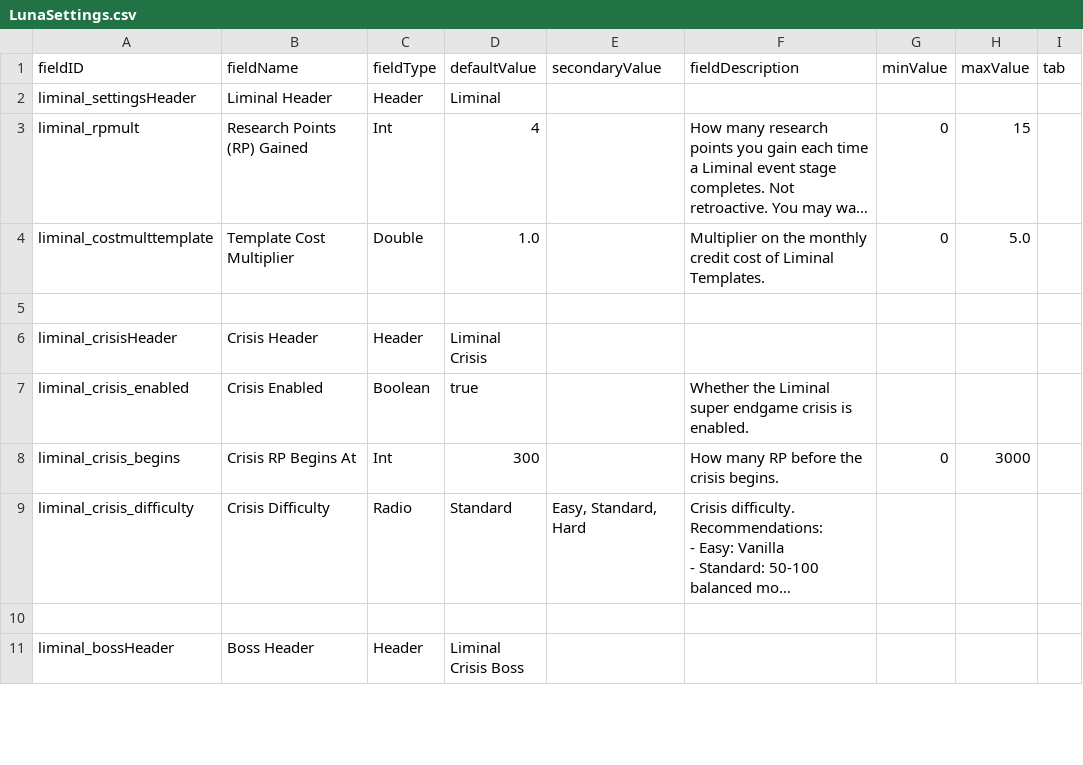
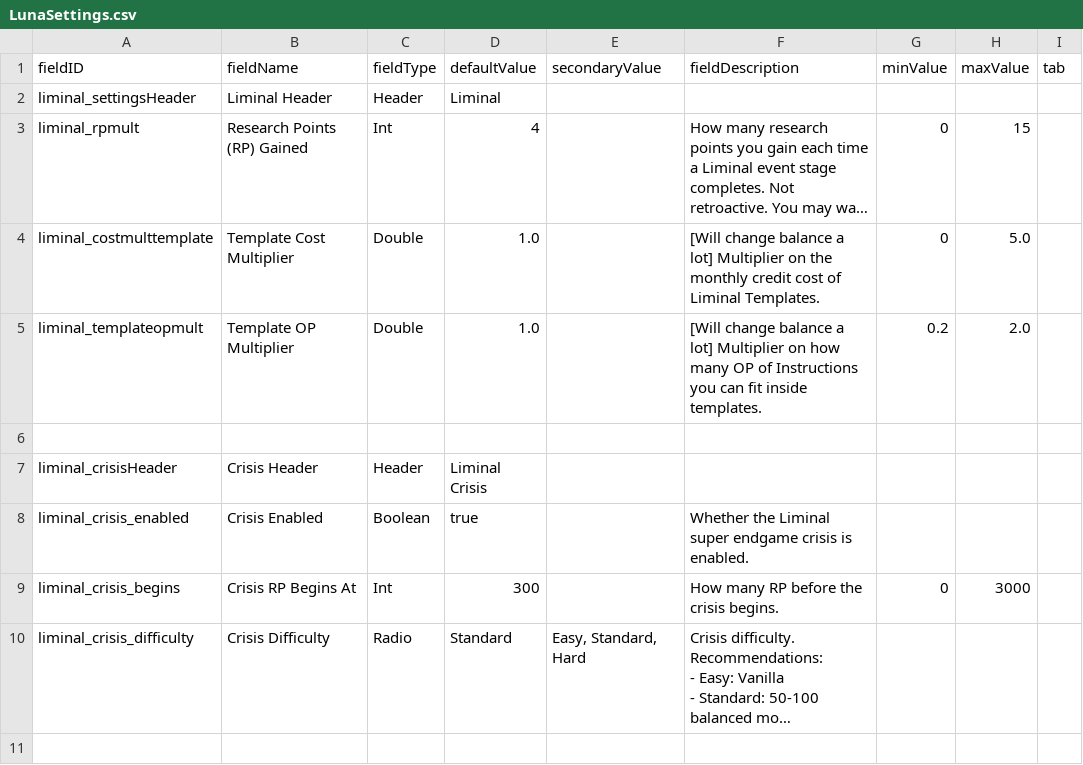
Before and after one commit to mamick2006/liminal, a CSV file: data/config/LunaSettings.csv, drawn as a sheet; only a part is shown; the shorter side is filled out with more unchanged rows; long unchanged cells end in …; the diff names each change by its address in the sheet, - before the commit and + after, or states it on an @@ line.

```diff
--- a/data/config/LunaSettings.csv
+++ b/data/config/LunaSettings.csv
-F4 (fieldDescription): Multiplier on…
+F4 (fieldDescription): [Will change balance a lot] Multiplier on…
+row 5: liminal_templateopmult | Template OP Multiplier | Double | 1.0 |  | [Will change balance a lot] Multiplier on how many OP of Instructions you can fit inside templates. | 0.2 | 2.0
```
Also changed, not shown: data/hullmods/hull_mods.csv, 4 other files.
